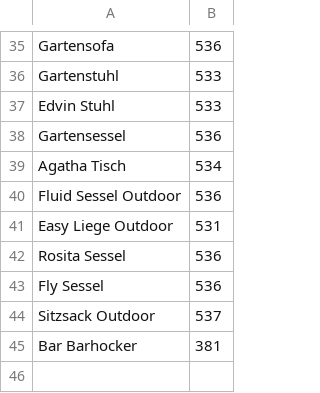
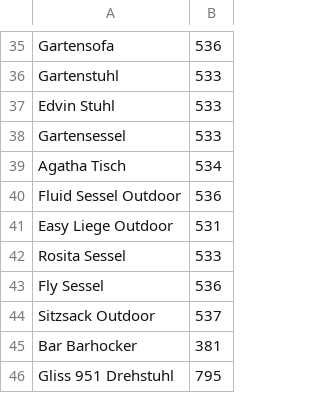
Before and after one commit to siniypin/XMLConverter, a CSV file: dictionary/desigano-sandbox-name-mapping.csv, drawn as a sheet; only a part is shown, gaps mark what is left out.

```diff
--- a/dictionary/desigano-sandbox-name-mapping.csv
+++ b/dictionary/desigano-sandbox-name-mapping.csv
@@ -37,3 +37,3 @@ Gartenstuhl,533
 Edvin Stuhl,533
-Gartensessel,536
+Gartensessel,533
 Agatha Tisch,534
@@ -41,3 +41,3 @@ Fluid Sessel Outdoor,536
 Easy Liege Outdoor,531
-Rosita Sessel,536
+Rosita Sessel,533
 Fly Sessel,536
@@ -45 +45,2 @@ Sitzsack Outdoor,537
 Bar Barhocker,381
+Gliss 951 Drehstuhl,795
```
Also changed, not shown: dictionary/123moebel-prod-name-mapping.csv, dictionary/123moebel-sandbox-name-mapping.csv, 6 other files.
